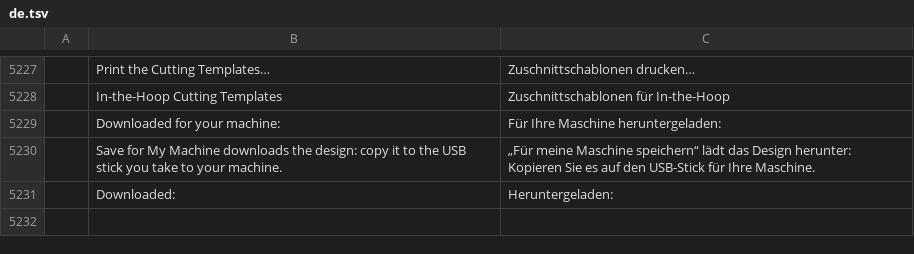
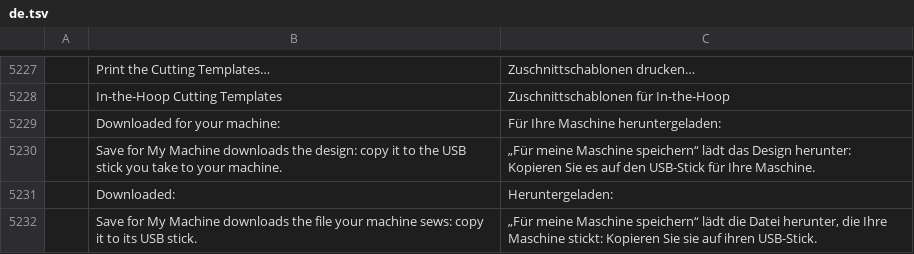
Before and after one commit to SiteSentrix/StitchFoundry, a TSV file: crates/ui-egui/src/i18n/de.tsv, drawn as a sheet; only a part is shown, gaps mark what is left out; the diff names each change by its address in the sheet, - before the commit and + after, or states it on an @@ line.

```diff
--- a/crates/ui-egui/src/i18n/de.tsv
+++ b/crates/ui-egui/src/i18n/de.tsv
+row 5232:  | Save for My Machine downloads the file your machine sews: copy it to its USB stick. | „Für meine Maschine speichern“ lädt die Datei herunter, die Ihre Maschine stickt: Kopieren Sie sie auf ihren USB-Stick.
```
Also changed, not shown: crates/ui-egui/src/i18n/fr.tsv, crates/ui-egui/src/i18n/ja.tsv, 11 other files.
